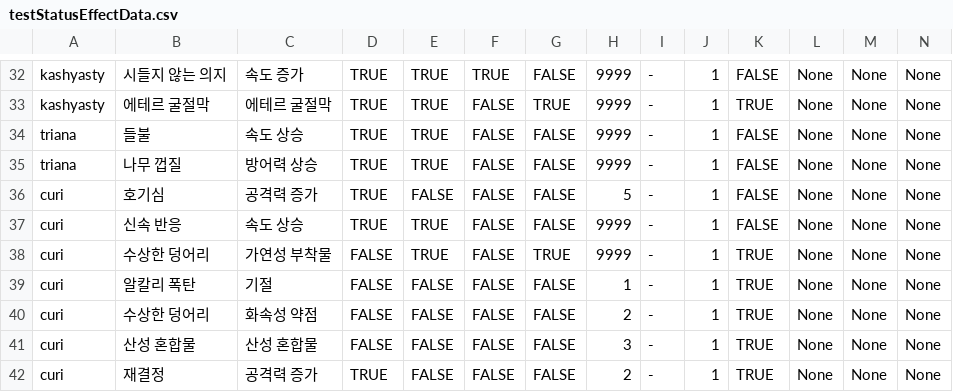
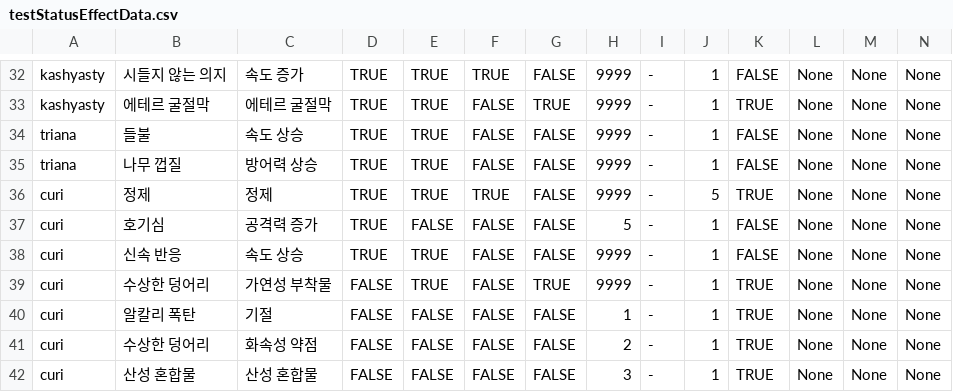
Before and after one commit to GGGC2/Epic_monad, a CSV file: Assets/Resources/Data/testStatusEffectData.csv, drawn as a sheet; only a part is shown, gaps mark what is left out; the shorter side is filled out with more unchanged rows; rows hold the shown columns only; the diff names each change by its address in the sheet, - before the commit and + after, or states it on an @@ line.

Commit message:
큐리 스킬 추가8, SkillInstanceData와 StatusEffect 수정
1. 큐리 패시브 '정제' 스킬로직 추가
2. SkillInstanceData에 스킬을 맞은 모든 유닛들의 List인 targets를 추가하고, 기존의 target을 mainTarget으로 바꿈.
3. SkillInstanceData의 get함수들을 Get으로 바꿈. 이에 따라 기존에 SkillInstanceData를 쓰던 곳들을 모두 수정.
4. 큐리 패시브와 같이 StatusEffect에서 속성을 저장해야 할 경우가 있어 StatusEffect의 FlexibleElement의 display에 element 추가.

```diff
--- a/Assets/Resources/Data/testStatusEffectData.csv
+++ b/Assets/Resources/Data/testStatusEffectData.csv
+row 36: curi | 정제 | 정제 | TRUE | TRUE | TRUE | FALSE | 9999 | - | 5 | TRUE | None | None | None
```
Also changed, not shown: 27 other files.
